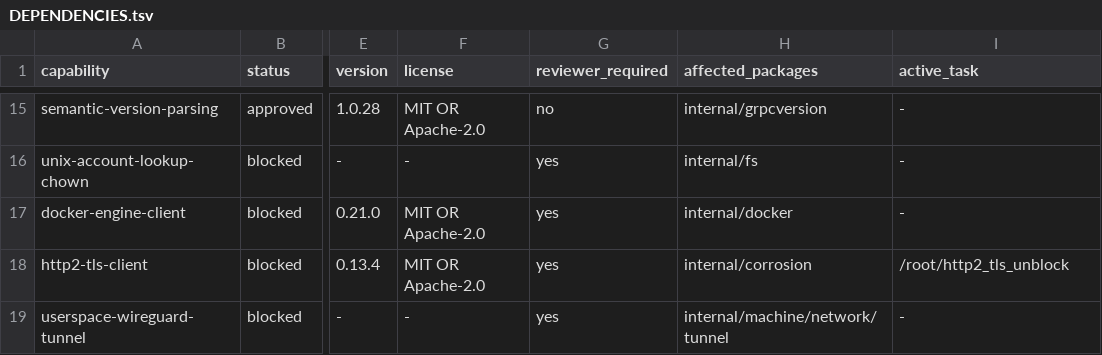
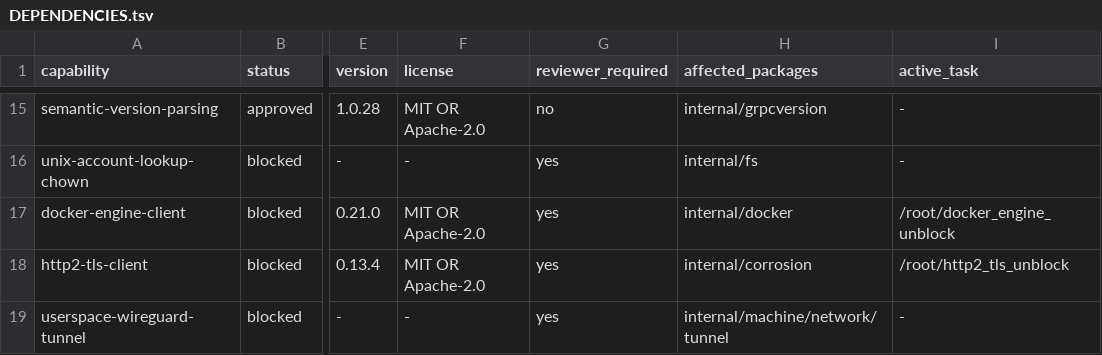
Before and after one commit to getployz/ployz-rust-port, a TSV file: migration/DEPENDENCIES.tsv, drawn as a sheet; only a part is shown, gaps mark what is left out; the diff names each change by its address in the sheet, - before the commit and + after, or states it on an @@ line.

```diff
--- a/migration/DEPENDENCIES.tsv
+++ b/migration/DEPENDENCIES.tsv
-I17 (active_task): -
+I17 (active_task): /root/docker_engine_unblock
```
